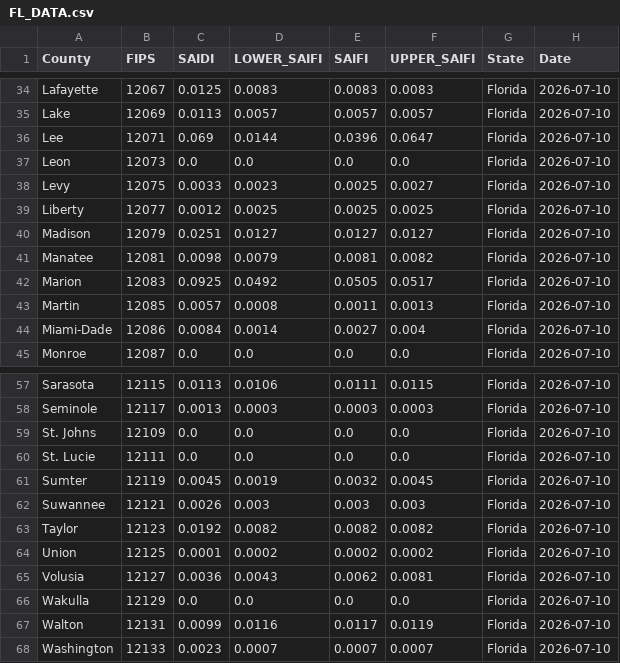
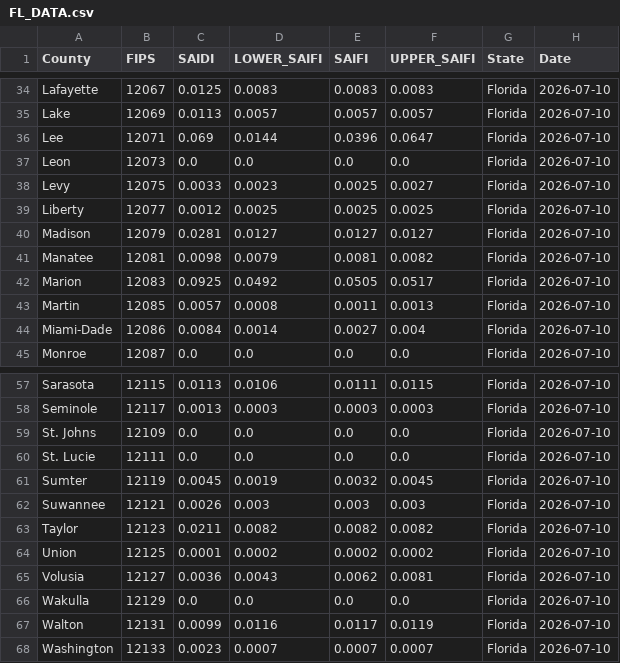
Before and after one commit to nkim205/grower-dashboard, a CSV file: states/FL/FL_DATA.csv, drawn as a sheet; only a part is shown, gaps mark what is left out; the diff covers the shown part only.

```diff
--- a/states/FL/FL_DATA.csv
+++ b/states/FL/FL_DATA.csv
@@ -39,3 +39,3 @@ Levy,12075,0.0033,0.0023,0.0025,0.0027,Florida,2026-07-10
 Liberty,12077,0.0012,0.0025,0.0025,0.0025,Florida,2026-07-10
-Madison,12079,0.0251,0.0127,0.0127,0.0127,Florida,2026-07-10
+Madison,12079,0.0281,0.0127,0.0127,0.0127,Florida,2026-07-10
 Manatee,12081,0.0098,0.0079,0.0081,0.0082,Florida,2026-07-10
@@ -62,3 +62,3 @@ Sumter,12119,0.0045,0.0019,0.0032,0.0045,Florida,2026-07-10
 Suwannee,12121,0.0026,0.003,0.003,0.003,Florida,2026-07-10
-Taylor,12123,0.0192,0.0082,0.0082,0.0082,Florida,2026-07-10
+Taylor,12123,0.0211,0.0082,0.0082,0.0082,Florida,2026-07-10
 Union,12125,0.0001,0.0002,0.0002,0.0002,Florida,2026-07-10
```
Also changed, not shown: 7 edited cells elsewhere in this file.
